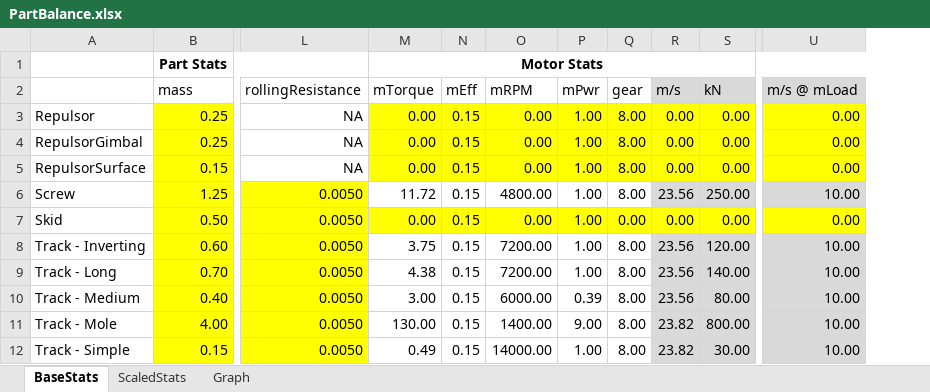
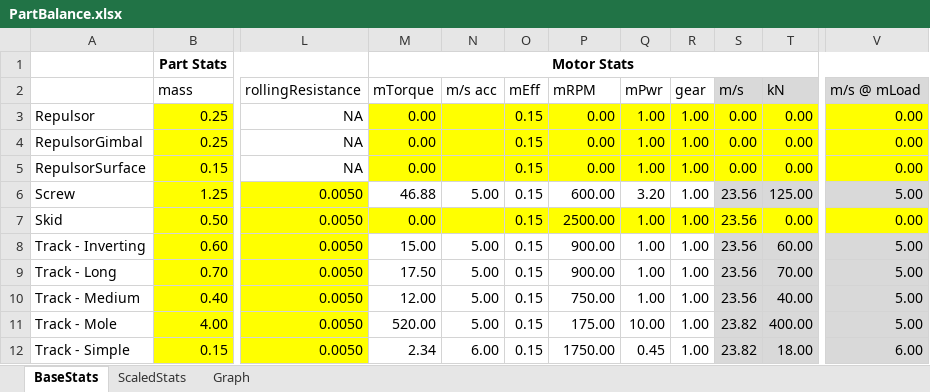
Before and after one commit to shadowmage45/KSPWheel, an Excel workbook: PartBalance.xlsx, sheet BaseStats, drawn as a sheet; only a part is shown, gaps mark what is left out; values as stored, in another font and other column widths than the file's, no borders; addresses are those after the commit; the diff covers the shown part only; the diff names each change by its address in the sheet, - before the commit and + after, or states it on an @@ line.

```diff
--- a/PartBalance.xlsx (sheet BaseStats)
+++ b/PartBalance.xlsx (sheet BaseStats)
+column N (m/s acc), rows 6-12: 5.00 |  | 5.00 | 5.00 | 5.00 | 5.00 | 6.00
-R3:R6 (gear): 8.00
+R3:R6 (gear): 1.00
-M6 (mTorque): 11.72
+M6 (mTorque): 46.88
-P6 (mRPM): 4800.00
+P6 (mRPM): 600.00
-Q6 (mPwr): 1.00
+Q6 (mPwr): 3.20
-T6 (kN): 250.00
+T6 (kN): 125.00
-V6 (m/s @ mLoad): 10.00
+V6 (m/s @ mLoad): 5.00
-P7 (mRPM): 0.00
+P7 (mRPM): 2500.00
-R7 (gear): 0.00
+R7 (gear): 1.00
-S7 (m/s): 0.00
+S7 (m/s): 23.56
-M8 (mTorque): 3.75
+M8 (mTorque): 15.00
-P8:P9 (mRPM): 7200.00
+P8:P9 (mRPM): 900.00
-R8:R12 (gear): 8.00
+R8:R12 (gear): 1.00
-T8 (kN): 120.00
+T8 (kN): 60.00
-V8:V11 (m/s @ mLoad): 10.00
+V8:V11 (m/s @ mLoad): 5.00
-M9 (mTorque): 4.38
+M9 (mTorque): 17.50
-T9 (kN): 140.00
+T9 (kN): 70.00
-M10 (mTorque): 3.00
+M10 (mTorque): 12.00
-P10 (mRPM): 6000.00
+P10 (mRPM): 750.00
-Q10 (mPwr): 0.39
+Q10 (mPwr): 1.00
-T10 (kN): 80.00
+T10 (kN): 40.00
-M11 (mTorque): 130.00
+M11 (mTorque): 520.00
-P11 (mRPM): 1400.00
+P11 (mRPM): 175.00
-Q11 (mPwr): 9.00
+Q11 (mPwr): 10.00
-T11 (kN): 800.00
+T11 (kN): 400.00
-M12 (mTorque): 0.49
+M12 (mTorque): 2.34
-P12 (mRPM): 14000.00
+P12 (mRPM): 1750.00
-Q12 (mPwr): 1.00
+Q12 (mPwr): 0.45
-T12 (kN): 30.00
+T12 (kN): 18.00
-V12 (m/s @ mLoad): 10.00
+V12 (m/s @ mLoad): 6.00
```
Also changed, not shown: 40 edited cells elsewhere in this sheet, sheet Graph, formulas that keep their value, charts or pictures, 8 other files.
